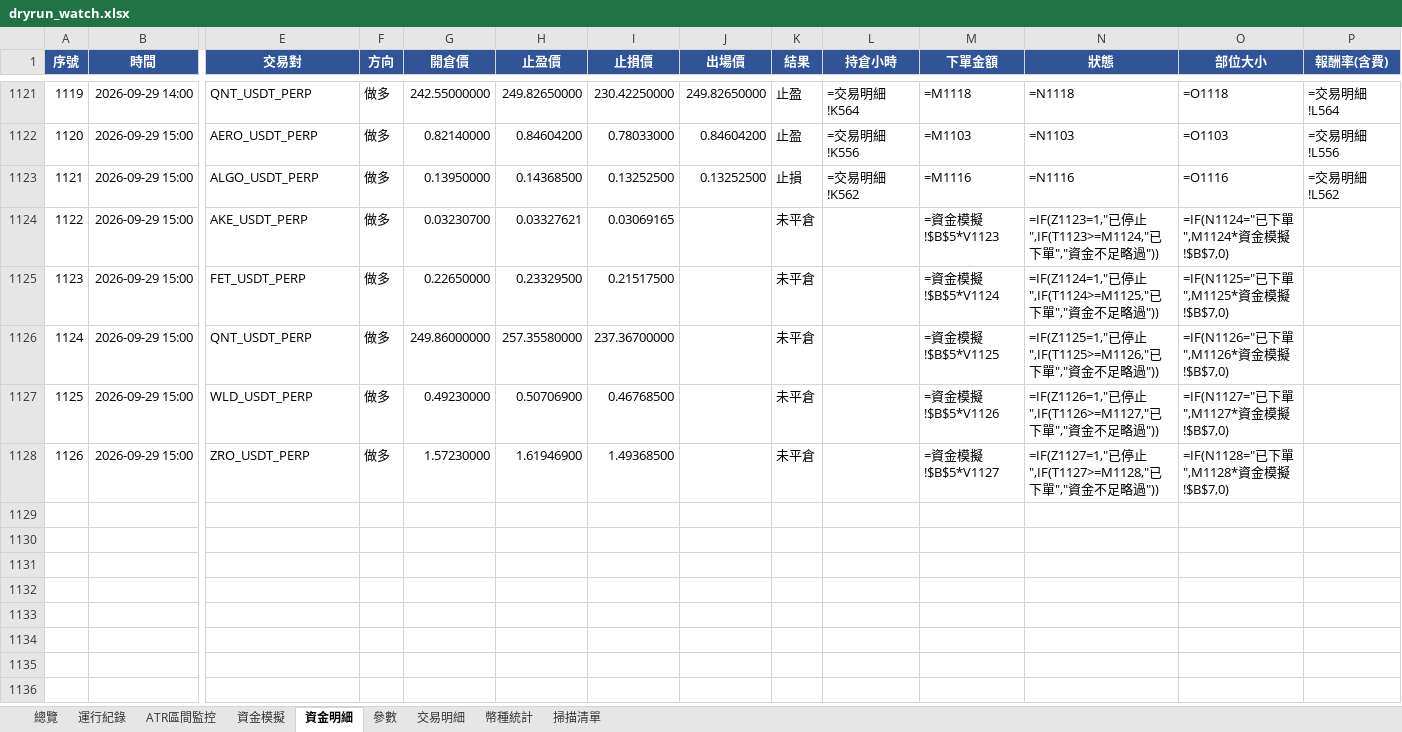
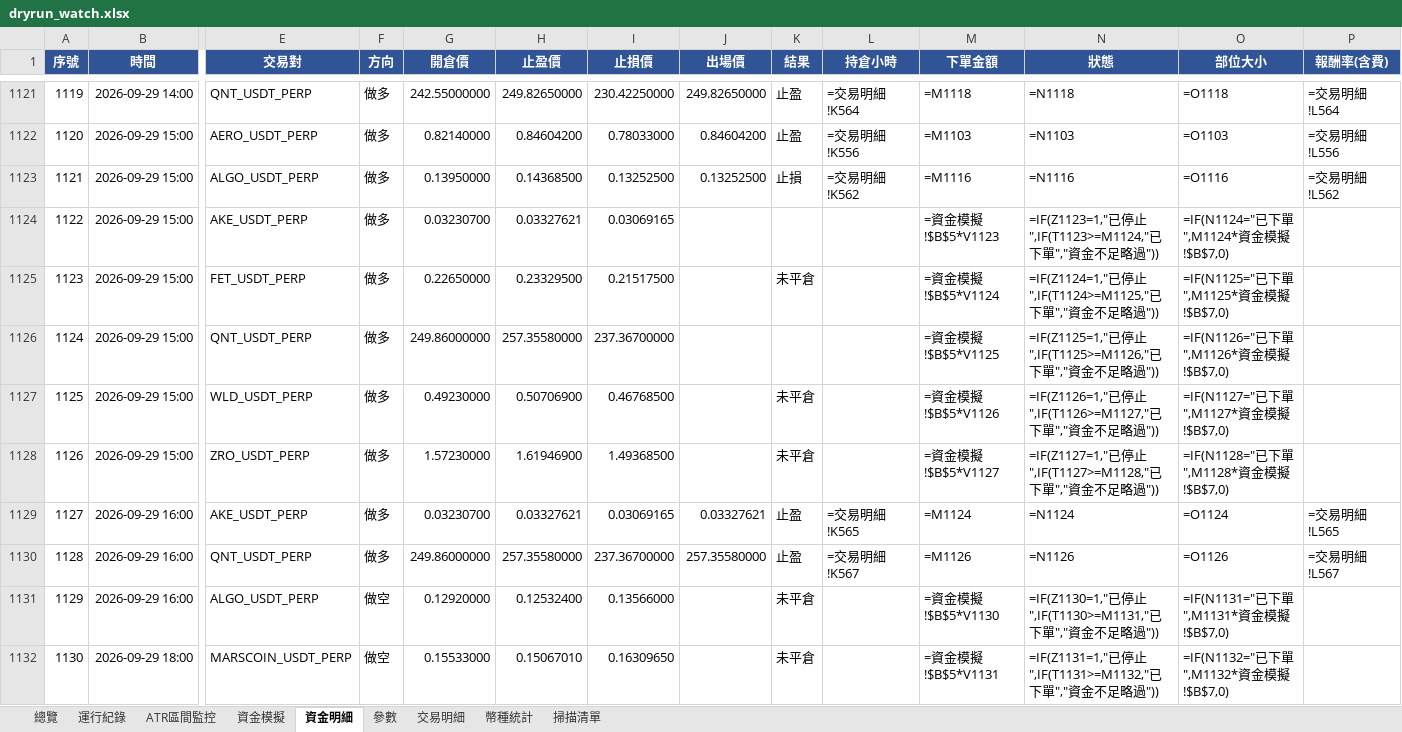
Before and after one commit to timzen43210/Crypto_Trader, an Excel workbook: output/dryrun_watch.xlsx, sheet 資金明細, drawn as a sheet; only a part is shown, gaps mark what is left out; values as stored, in another font and other column widths than the file's, no borders; formulas without a stored value are shown as written; conditional formats not drawn; rows hold the shown columns only; the diff names each change by its address in the sheet, - before the commit and + after, or states it on an @@ line.

```diff
--- a/output/dryrun_watch.xlsx (sheet 資金明細)
+++ b/output/dryrun_watch.xlsx (sheet 資金明細)
-K1124 (結果): 未平倉
+K1124 (結果): (empty)
-K1126 (結果): 未平倉
+K1126 (結果): (empty)
+row 1129: 1127 | 2026-09-29 16:00 | AKE_USDT_PERP | 做多 | 0.03230700 | 0.03327621 | 0.03069165 | 0.03327621 | 止盈 | =交易明細!K565 | =M1124 | =N1124 | =O1124 | =交易明細!L565
+row 1130: 1128 | 2026-09-29 16:00 | QNT_USDT_PERP | 做多 | 249.86000000 | 257.35580000 | 237.36700000 | 257.35580000 | 止盈 | =交易明細!K567 | =M1126 | =N1126 | =O1126 | =交易明細!L567
+row 1131: 1129 | 2026-09-29 16:00 | ALGO_USDT_PERP | 做空 | 0.12920000 | 0.12532400 | 0.13566000 |  | 未平倉 |  | =資金模擬!$B$5*V1130 | =IF(Z1130=1,"已停止",IF(T1130>=M1131,"已下單","資金不足略過")) | =IF(N1131="已下單",M1131*資金模擬!$B$7,0)
+row 1132: 1130 | 2026-09-29 18:00 | MARSCOIN_USDT_PERP | 做空 | 0.15533000 | 0.15067010 | 0.16309650 |  | 未平倉 |  | =資金模擬!$B$5*V1131 | =IF(Z1131=1,"已停止",IF(T1131>=M1132,"已下單","資金不足略過")) | =IF(N1132="已下單",M1132*資金模擬!$B$7,0)
```
Also changed, not shown: sheet 幣種統計, sheet 交易明細, sheet 總覽, sheet 資金模擬, sheet 運行紀錄, sheet ATR區間監控, 2 more sheets, charts or pictures, output/dryrun_rev.xlsx, output/dryrun_rev_wide.xlsx, 4 other files.
